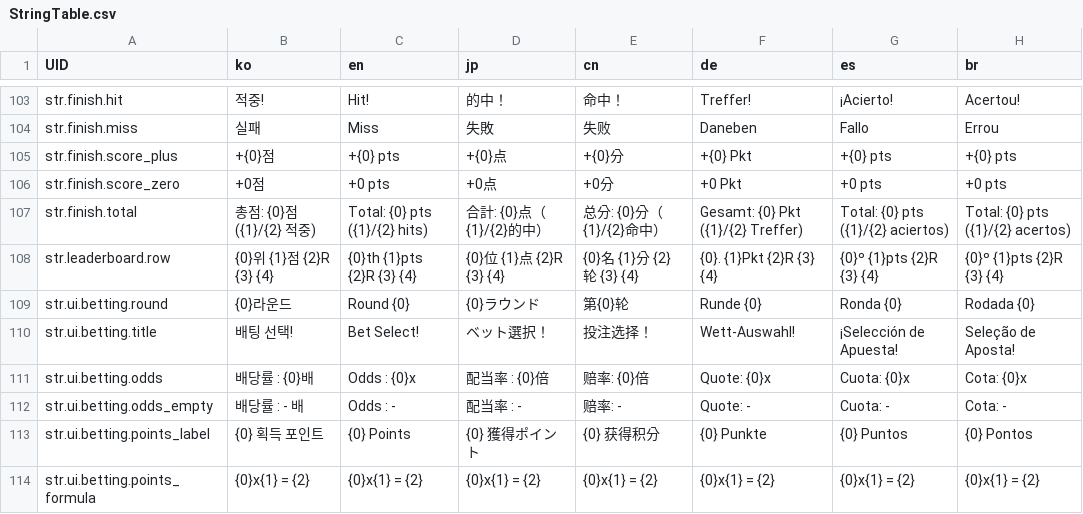
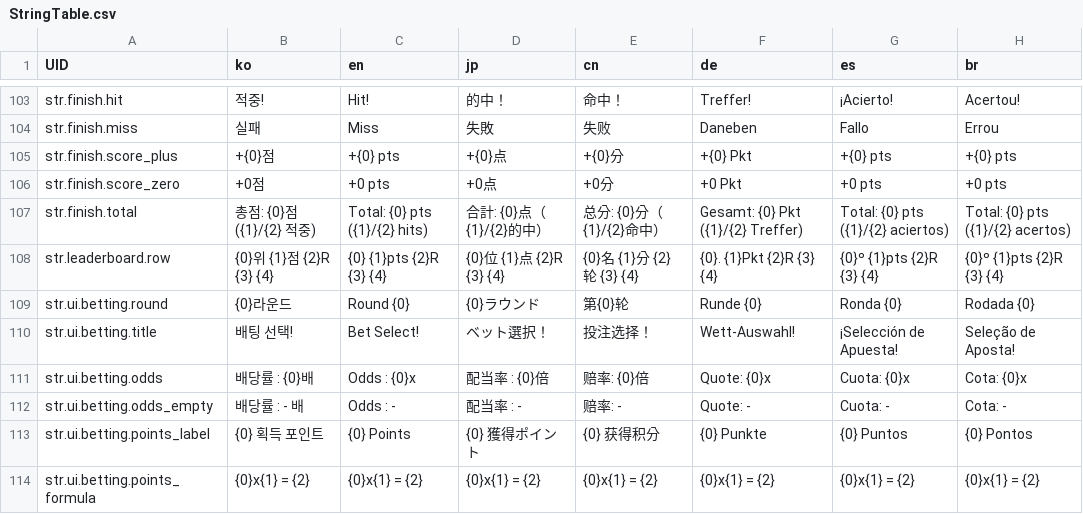
Before and after one commit to LeeJuls/DopamineRace, a CSV file: Assets/Resources/Data/StringTable.csv, drawn as a sheet; only a part is shown, gaps mark what is left out.

Commit message:
[C] fix: 리더보드 영어 서수 표기 수정 (1th→1st, 2nd, 3rd)
- StringTable.csv 영어 str.leaderboard.row: {0}th → {0} (고정 th 제거)
- SceneBootstrapper.Leaderboard.cs: 영어일 때 GetEnOrdinal() 서수 헬퍼 적용
  - Loc.CurrentLang == "en" → 1st / 2nd / 3rd / 4th (11~13th 예외 처리)
  - 타 언어: 숫자만 전달 → StringTable 각 언어 suffix(위/位/名 등) 그대로 사용
- FinishPanel.prefab / LeaderboardPanel.prefab: Unity Editor 레이아웃 자동 조정

```diff
--- a/Assets/Resources/Data/StringTable.csv
+++ b/Assets/Resources/Data/StringTable.csv
@@ -107,3 +107,3 @@ str.finish.score_zero,+0점,+0 pts,+0点,+0分,+0 Pkt,+0 pts,+0 pts
 str.finish.total,"총점: {0}점  ({1}/{2} 적중)","Total: {0} pts  ({1}/{2} hits)","合計: {0}点（{1}/{2}的中）","总分: {0}分（{1}/{2}命中）","Gesamt: {0} Pkt  ({1}/{2} Treffer)","Total: {0} pts  ({1}/{2} aciertos)","Total: {0} pts  ({1}/{2} acertos)"
-str.leaderboard.row,"{0}위  {1}점  {2}R  {3}  {4}","{0}th  {1}pts  {2}R  {3}  {4}",{0}位  {1}点  {2}R  {3}  {4},{0}名  {1}分  {2}轮  {3}  {4},{0}.  {1}Pkt  {2}R  {3}  {4},{0}º  {1}pts  {2}R  {3}  {4},{0}º  {1}pts  {2}R  {3}  {4}
+str.leaderboard.row,"{0}위  {1}점  {2}R  {3}  {4}","{0}  {1}pts  {2}R  {3}  {4}",{0}位  {1}点  {2}R  {3}  {4},{0}名  {1}分  {2}轮  {3}  {4},{0}.  {1}Pkt  {2}R  {3}  {4},{0}º  {1}pts  {2}R  {3}  {4},{0}º  {1}pts  {2}R  {3}  {4}
 str.ui.betting.round,{0}라운드,Round {0},{0}ラウンド,第{0}轮,Runde {0},Ronda {0},Rodada {0}
```
Also changed, not shown: 3 other files.
